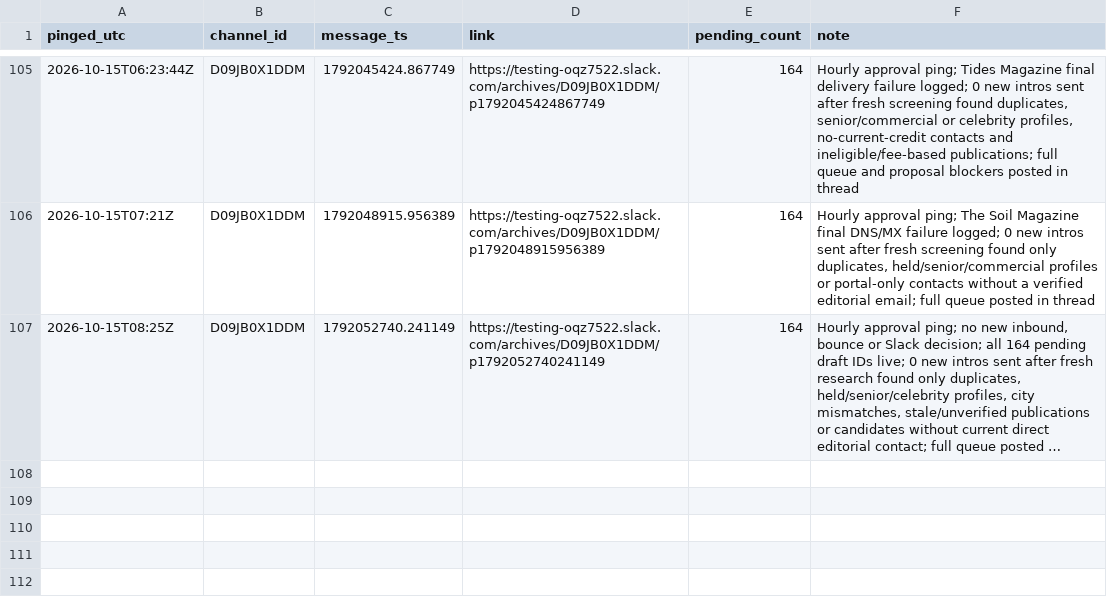
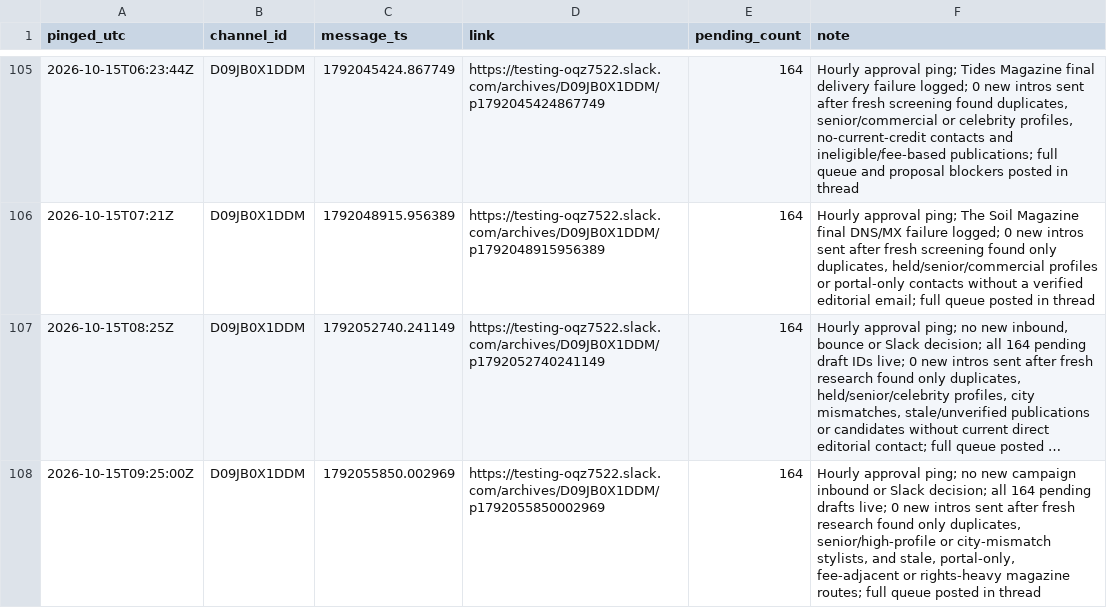
Before and after one commit to aidantorrence2/aidan-modern, a CSV file: marketing/outreach-log/slack-pings.csv, drawn as a sheet; only a part is shown, gaps mark what is left out; long unchanged cells end in …; the diff names each change by its address in the sheet, - before the commit and + after, or states it on an @@ line.

Commit message:
Log 15 Oct 09:25 UTC approval ping

```diff
--- a/marketing/outreach-log/slack-pings.csv
+++ b/marketing/outreach-log/slack-pings.csv
+row 108: 2026-10-15T09:25:00Z | D09JB0X1DDM | 1792055850.002969 | https://testing-oqz7522.slack.com/archives/D09JB0X1DDM/p1792055850002969 | 164 | Hourly approval ping; no new campaign inbound or Slack decision; all 164 pending drafts live; 0 new intros sent after fresh research found only duplicates, senior/high-profile or city-mismatch stylists, and stale, portal-only, fee-adjacent or rights-heavy magazine routes; full queue posted in thread
```
